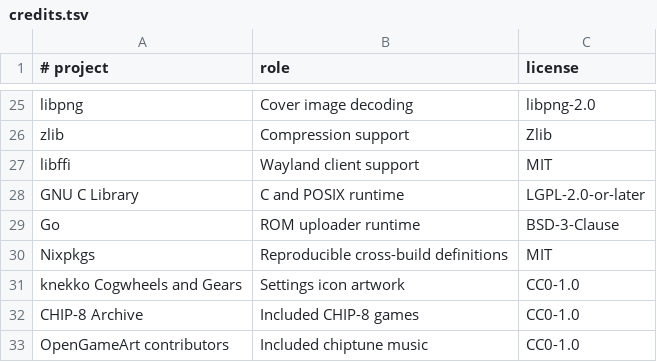
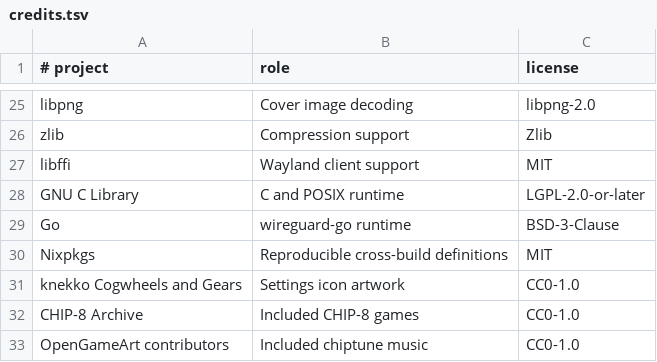
Before and after one commit to BraiinsForge/nes-deck, a TSV file: deploy/menu/credits.tsv, drawn as a sheet; only a part is shown, gaps mark what is left out.

Commit message:
Retire the Go ROM uploader

```diff
--- a/deploy/menu/credits.tsv
+++ b/deploy/menu/credits.tsv
@@ -28,3 +28,3 @@ libffi	Wayland client support	MIT
 GNU C Library	C and POSIX runtime	LGPL-2.0-or-later
-Go	ROM uploader runtime	BSD-3-Clause
+Go	wireguard-go runtime	BSD-3-Clause
 Nixpkgs	Reproducible cross-build definitions	MIT
```
Also changed, not shown: 18 other files.
